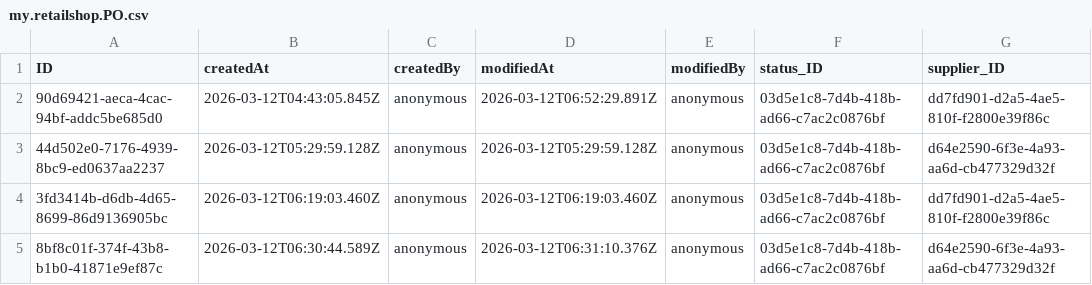
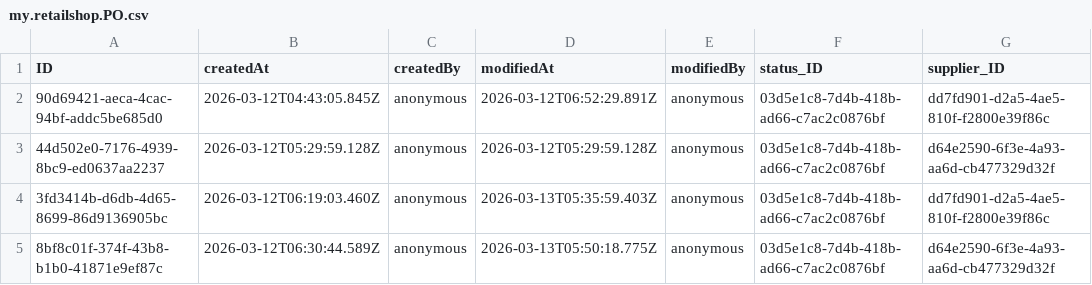
Before and after one commit to Shobhitha-Bhat/Retail_Inventory_And_Billing_Mgmt_System-V2-, a CSV file: db/data/my.retailshop.PO.csv, drawn as a sheet.

```diff
--- a/db/data/my.retailshop.PO.csv
+++ b/db/data/my.retailshop.PO.csv
@@ -3,3 +3,3 @@ ID,createdAt,createdBy,modifiedAt,modifiedBy,status_ID,supplier_ID
 44d502e0-7176-4939-8bc9-ed0637aa2237,2026-03-12T05:29:59.128Z,anonymous,2026-03-12T05:29:59.128Z,anonymous,03d5e1c8-7d4b-418b-ad66-c7ac2c0876bf,d64e2590-6f3e-4a93-aa6d-cb477329d32f
-3fd3414b-d6db-4d65-8699-86d9136905bc,2026-03-12T06:19:03.460Z,anonymous,2026-03-12T06:19:03.460Z,anonymous,03d5e1c8-7d4b-418b-ad66-c7ac2c0876bf,dd7fd901-d2a5-4ae5-810f-f2800e39f86c
-8bf8c01f-374f-43b8-b1b0-41871e9ef87c,2026-03-12T06:30:44.589Z,anonymous,2026-03-12T06:31:10.376Z,anonymous,03d5e1c8-7d4b-418b-ad66-c7ac2c0876bf,d64e2590-6f3e-4a93-aa6d-cb477329d32f
+3fd3414b-d6db-4d65-8699-86d9136905bc,2026-03-12T06:19:03.460Z,anonymous,2026-03-13T05:35:59.403Z,anonymous,03d5e1c8-7d4b-418b-ad66-c7ac2c0876bf,dd7fd901-d2a5-4ae5-810f-f2800e39f86c
+8bf8c01f-374f-43b8-b1b0-41871e9ef87c,2026-03-12T06:30:44.589Z,anonymous,2026-03-13T05:50:18.775Z,anonymous,03d5e1c8-7d4b-418b-ad66-c7ac2c0876bf,d64e2590-6f3e-4a93-aa6d-cb477329d32f
```
Also changed, not shown: 7 other files.
